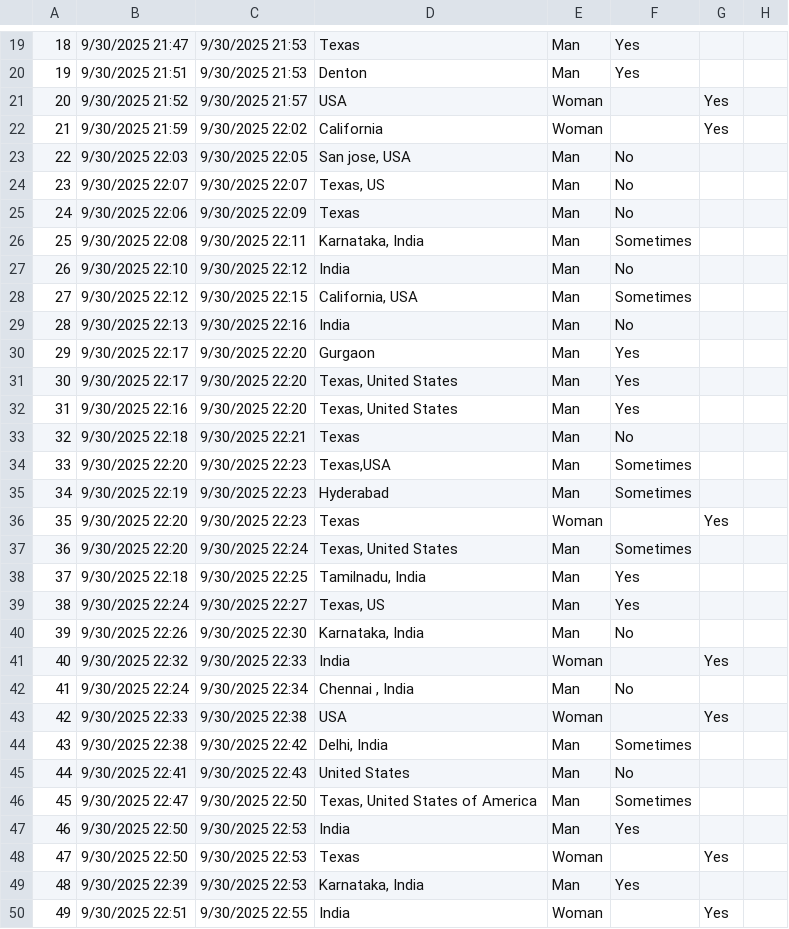
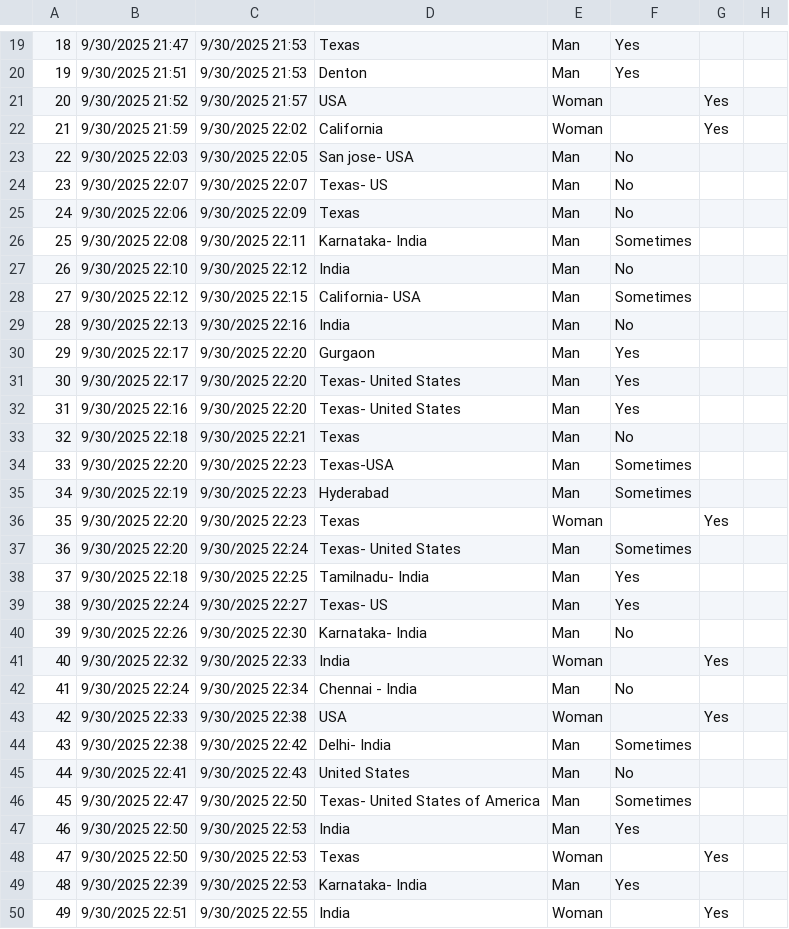
Before and after one commit to arjunron97/Emotional-D-Matrix, a CSV file: survey_data/cleaned_EI_survey_data.csv, drawn as a sheet; only a part is shown, gaps mark what is left out; the diff covers the shown part only; the diff names each change by its address in the sheet, - before the commit and + after, or states it on an @@ line.

Commit message:
updated survey data

```diff
--- a/survey_data/cleaned_EI_survey_data.csv
+++ b/survey_data/cleaned_EI_survey_data.csv
-D23: San jose, USA
+D23: San jose- USA
-D24: Texas, US
+D24: Texas- US
-D26: Karnataka, India
+D26: Karnataka- India
-D28: California, USA
+D28: California- USA
-D31:D32: Texas, United States
+D31:D32: Texas- United States
-D34: Texas,USA
+D34: Texas-USA
-D37: Texas, United States
+D37: Texas- United States
-D38: Tamilnadu, India
+D38: Tamilnadu- India
-D39: Texas, US
+D39: Texas- US
-D40: Karnataka, India
+D40: Karnataka- India
-D42: Chennai , India
+D42: Chennai - India
-D44: Delhi, India
+D44: Delhi- India
-D46: Texas, United States of America
+D46: Texas- United States of America
-D49: Karnataka, India
+D49: Karnataka- India
```
Also changed, not shown: 100 edited cells elsewhere in this file.
